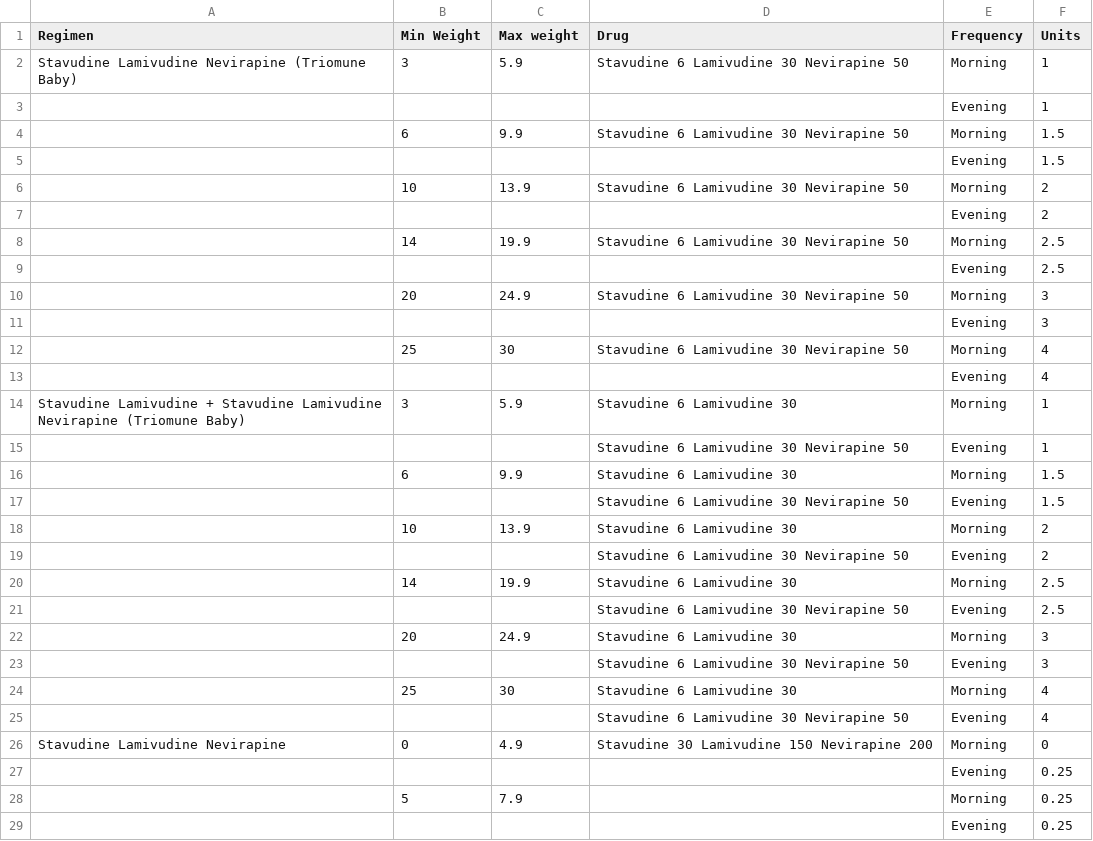
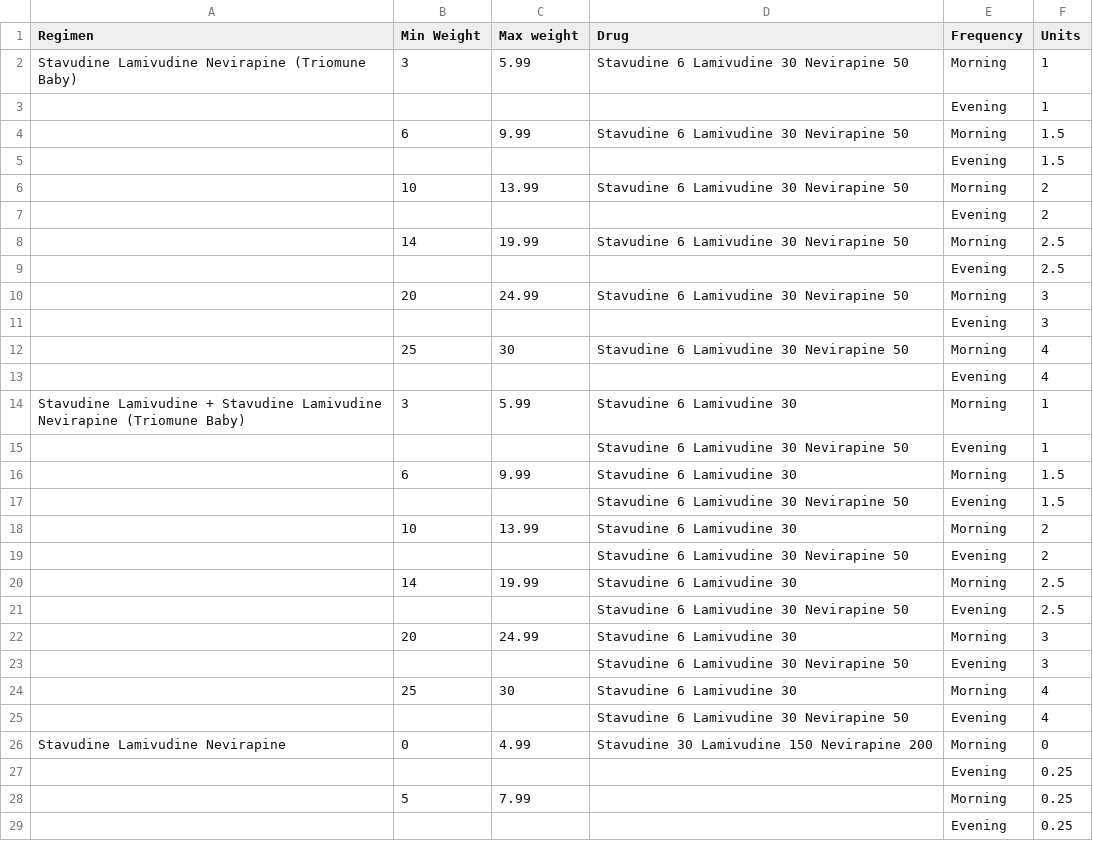
Before and after one commit to baobab/bart, a CSV file: app/models/all_drug_order_combinations.csv, drawn as a sheet; only a part is shown; the diff covers the shown part only.

```diff
--- a/app/models/all_drug_order_combinations.csv
+++ b/app/models/all_drug_order_combinations.csv
@@ -1,11 +1,11 @@
 "Regimen","Min Weight","Max weight","Drug","Frequency","Units"
-"Stavudine Lamivudine Nevirapine (Triomune Baby)",3,5.9,"Stavudine 6 Lamivudine 30 Nevirapine 50","Morning",1
+"Stavudine Lamivudine Nevirapine (Triomune Baby)",3,5.99,"Stavudine 6 Lamivudine 30 Nevirapine 50","Morning",1
 ,,,,"Evening",1
-,6,9.9,"Stavudine 6 Lamivudine 30 Nevirapine 50","Morning",1.5
+,6,9.99,"Stavudine 6 Lamivudine 30 Nevirapine 50","Morning",1.5
 ,,,,"Evening",1.5
-,10,13.9,"Stavudine 6 Lamivudine 30 Nevirapine 50","Morning",2
+,10,13.99,"Stavudine 6 Lamivudine 30 Nevirapine 50","Morning",2
 ,,,,"Evening",2
-,14,19.9,"Stavudine 6 Lamivudine 30 Nevirapine 50","Morning",2.5
+,14,19.99,"Stavudine 6 Lamivudine 30 Nevirapine 50","Morning",2.5
 ,,,,"Evening",2.5
-,20,24.9,"Stavudine 6 Lamivudine 30 Nevirapine 50","Morning",3
+,20,24.99,"Stavudine 6 Lamivudine 30 Nevirapine 50","Morning",3
 ,,,,"Evening",3
@@ -13,11 +13,11 @@
 ,,,,"Evening",4
-"Stavudine Lamivudine + Stavudine Lamivudine Nevirapine (Triomune Baby)",3,5.9,"Stavudine 6 Lamivudine 30","Morning",1
+"Stavudine Lamivudine + Stavudine Lamivudine Nevirapine (Triomune Baby)",3,5.99,"Stavudine 6 Lamivudine 30","Morning",1
 ,,,"Stavudine 6 Lamivudine 30 Nevirapine 50","Evening",1
-,6,9.9,"Stavudine 6 Lamivudine 30","Morning",1.5
+,6,9.99,"Stavudine 6 Lamivudine 30","Morning",1.5
 ,,,"Stavudine 6 Lamivudine 30 Nevirapine 50","Evening",1.5
-,10,13.9,"Stavudine 6 Lamivudine 30","Morning",2
+,10,13.99,"Stavudine 6 Lamivudine 30","Morning",2
 ,,,"Stavudine 6 Lamivudine 30 Nevirapine 50","Evening",2
-,14,19.9,"Stavudine 6 Lamivudine 30","Morning",2.5
+,14,19.99,"Stavudine 6 Lamivudine 30","Morning",2.5
 ,,,"Stavudine 6 Lamivudine 30 Nevirapine 50","Evening",2.5
-,20,24.9,"Stavudine 6 Lamivudine 30","Morning",3
+,20,24.99,"Stavudine 6 Lamivudine 30","Morning",3
 ,,,"Stavudine 6 Lamivudine 30 Nevirapine 50","Evening",3
@@ -25,5 +25,5 @@
 ,,,"Stavudine 6 Lamivudine 30 Nevirapine 50","Evening",4
-"Stavudine Lamivudine Nevirapine",0,4.9,"Stavudine 30 Lamivudine 150 Nevirapine 200","Morning",0
+"Stavudine Lamivudine Nevirapine",0,4.99,"Stavudine 30 Lamivudine 150 Nevirapine 200","Morning",0
 ,,,,"Evening",0.25
-,5,7.9,,"Morning",0.25
+,5,7.99,,"Morning",0.25
 ,,,,"Evening",0.25
```
Also changed, not shown: 47 edited cells elsewhere in this file, 4 other files.
